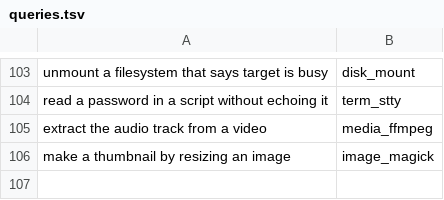
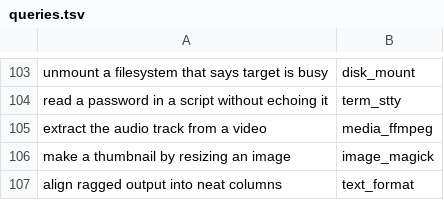
Before and after one commit to yesitsfebreeze/justdown, a TSV file: eval/queries.tsv, drawn as a sheet; only a part is shown, gaps mark what is left out; the diff names each change by its address in the sheet, - before the commit and + after, or states it on an @@ line.

```diff
--- a/eval/queries.tsv
+++ b/eval/queries.tsv
+row 107: align ragged output into neat columns | text_format
```
Also changed, not shown: 1 other file.
